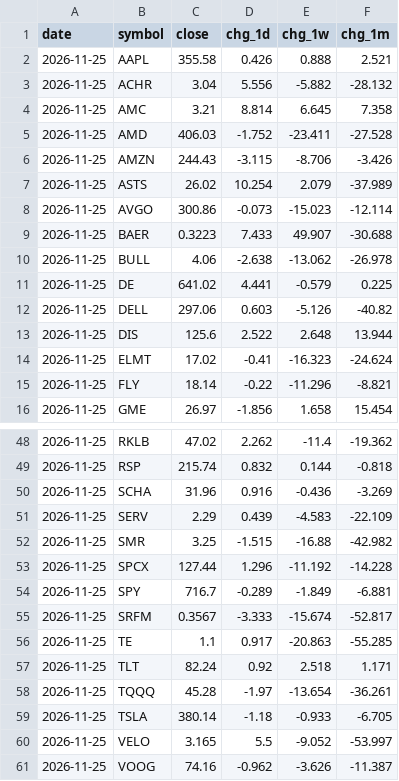
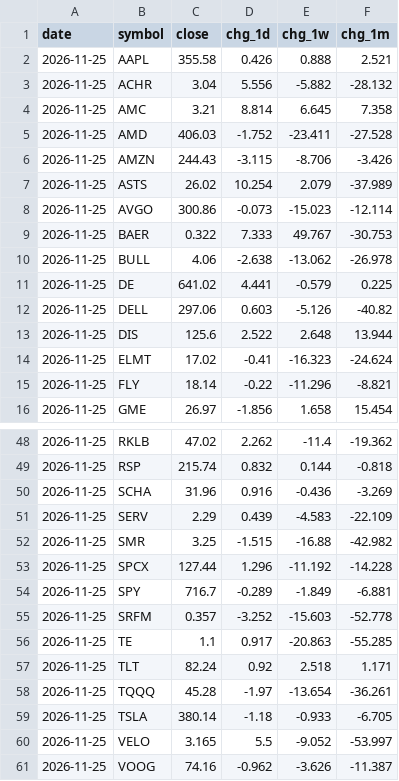
Before and after one commit to dmartindem/portfolio-automation, a CSV file: data/movers.csv, drawn as a sheet; only a part is shown, gaps mark what is left out.

```diff
--- a/data/movers.csv
+++ b/data/movers.csv
@@ -8,3 +8,3 @@ date,symbol,close,chg_1d,chg_1w,chg_1m
 2026-11-25,AVGO,300.86,-0.073,-15.023,-12.114
-2026-11-25,BAER,0.3223,7.433,49.907,-30.688
+2026-11-25,BAER,0.322,7.333,49.767,-30.753
 2026-11-25,BULL,4.06,-2.638,-13.062,-26.978
@@ -54,3 +54,3 @@ date,symbol,close,chg_1d,chg_1w,chg_1m
 2026-11-25,SPY,716.7,-0.289,-1.849,-6.881
-2026-11-25,SRFM,0.3567,-3.333,-15.674,-52.817
+2026-11-25,SRFM,0.357,-3.252,-15.603,-52.778
 2026-11-25,TE,1.1,0.917,-20.863,-55.285
```
Also changed, not shown: data/prices.csv, 1 other file.
